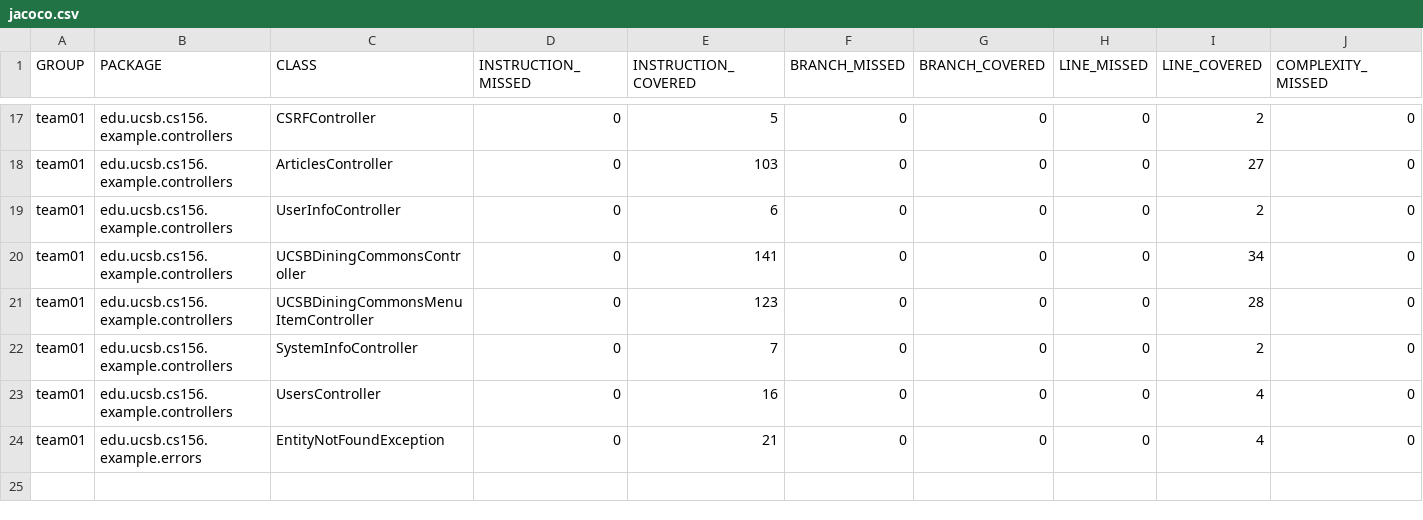
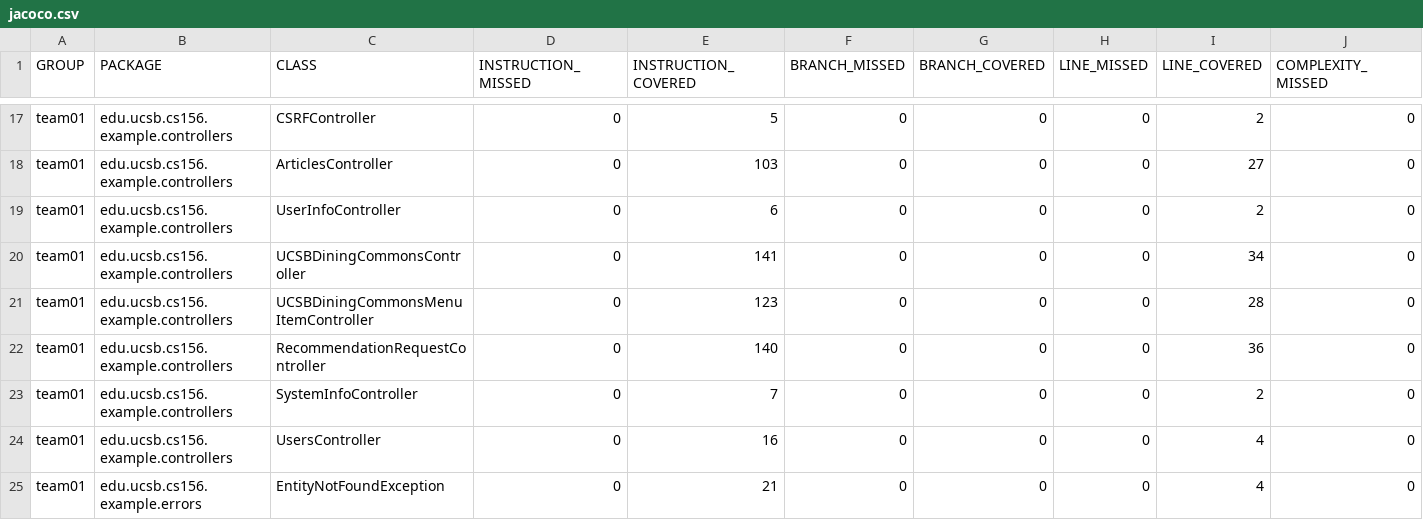
Before and after one commit to ucsb-cs156-s26/team01-s26-06, a CSV file: jacoco/jacoco.csv, drawn as a sheet; only a part is shown, gaps mark what is left out; rows hold the shown columns only; the diff names each change by its address in the sheet, - before the commit and + after, or states it on an @@ line.

Commit message:
Deploying to gh-pages from @ ucsb-cs156-s26/team01-s26-06@c9d8ef1de575e16bfc9ee1703faf39d3187d5ad0 🚀

```diff
--- a/jacoco/jacoco.csv
+++ b/jacoco/jacoco.csv
+row 22: team01 | edu.ucsb.cs156.example.controllers | RecommendationRequestController | 0 | 140 | 0 | 0 | 0 | 36 | 0
```
Also changed, not shown: 7 other files.
